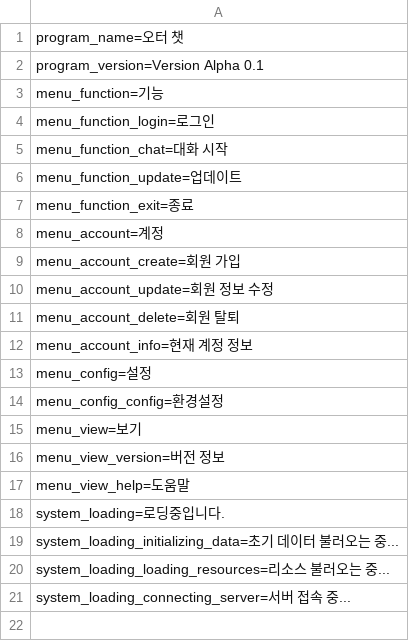
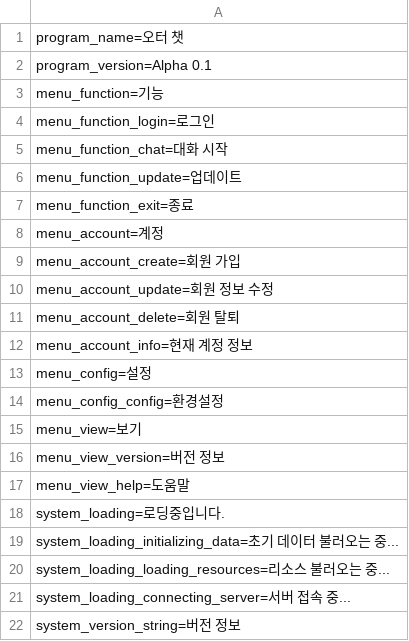
Before and after one commit to fhtj12/Server-Study, a CSV file: chat_server/config/Data/string/kr.csv, drawn as a sheet.

```diff
--- a/chat_server/config/Data/string/kr.csv
+++ b/chat_server/config/Data/string/kr.csv
@@ -1,3 +1,3 @@
 program_name=오터 챗
-program_version=Version Alpha 0.1
+program_version=Alpha 0.1
 menu_function=기능
@@ -21 +21,2 @@ system_loading_loading_resources=리소스 불러오는 중...
 system_loading_connecting_server=서버 접속 중...
+system_version_string=버전 정보
```
Also changed, not shown: chat_server/config/Data/string/en.csv.
